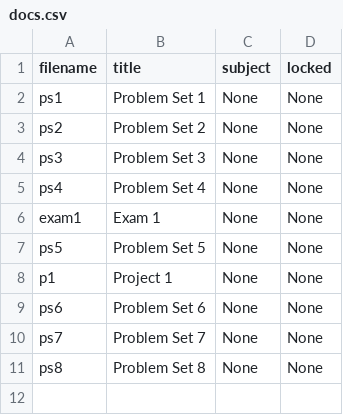
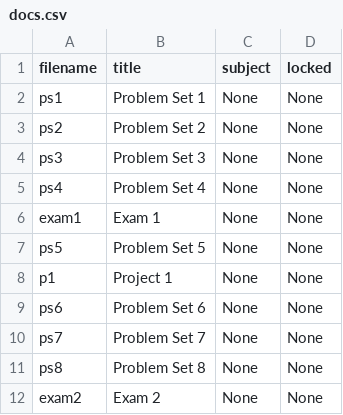
Before and after one commit to cwseitz/cwseitz.github.io-docs, a CSV file: docs/qm/docs.csv, drawn as a sheet; the diff names each change by its address in the sheet, - before the commit and + after, or states it on an @@ line.

```diff
--- a/docs/qm/docs.csv
+++ b/docs/qm/docs.csv
+row 12: exam2 | Exam 2 | None | None
```
Also changed, not shown: 6 other files.
